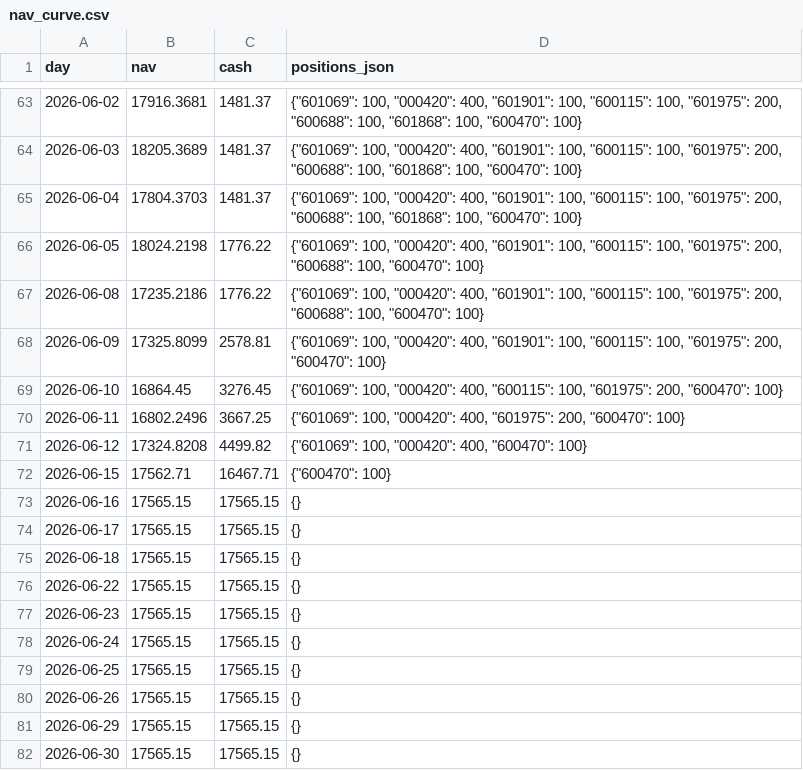
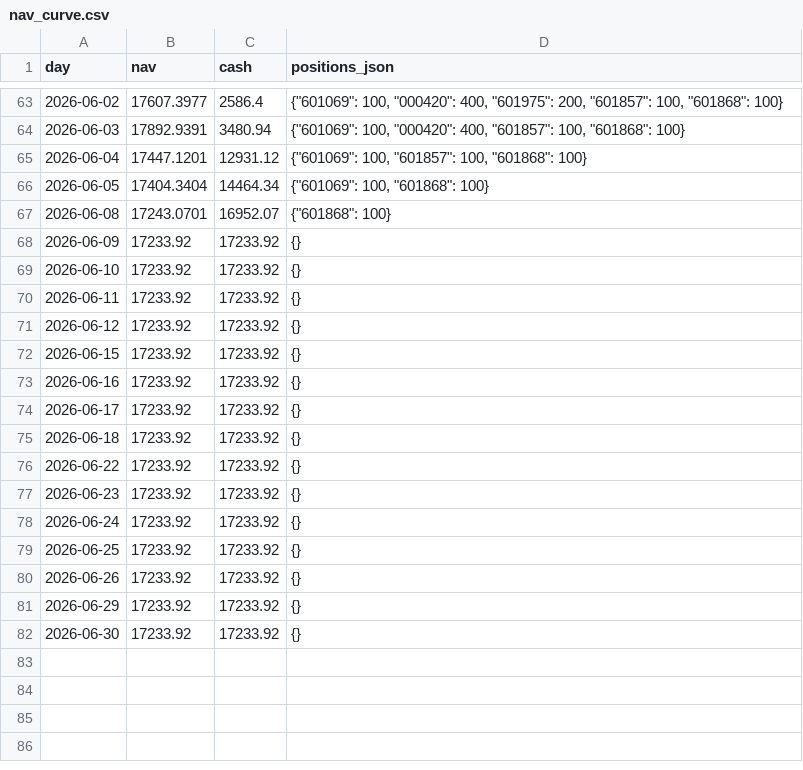
Before and after one commit to srhust/mystockagent, a CSV file: output/ashare_v2/shadow_run/nav_curve.csv, drawn as a sheet; only a part is shown, gaps mark what is left out; the diff covers the shown part only.

```diff
--- a/output/ashare_v2/shadow_run/nav_curve.csv
+++ b/output/ashare_v2/shadow_run/nav_curve.csv
@@ -63,20 +63,20 @@
-2026-06-02,17916.3681,1481.37,"{""601069"": 100, ""000420"": 400, ""601901"": 100, ""600115"": 100, ""601975"": 200, ""600688"": 100, ""601868"": 100, ""600470"": 100}"
-2026-06-03,18205.3689,1481.37,"{""601069"": 100, ""000420"": 400, ""601901"": 100, ""600115"": 100, ""601975"": 200, ""600688"": 100, ""601868"": 100, ""600470"": 100}"
-2026-06-04,17804.3703,1481.37,"{""601069"": 100, ""000420"": 400, ""601901"": 100, ""600115"": 100, ""601975"": 200, ""600688"": 100, ""601868"": 100, ""600470"": 100}"
-2026-06-05,18024.2198,1776.22,"{""601069"": 100, ""000420"": 400, ""601901"": 100, ""600115"": 100, ""601975"": 200, ""600688"": 100, ""600470"": 100}"
-2026-06-08,17235.2186,1776.22,"{""601069"": 100, ""000420"": 400, ""601901"": 100, ""600115"": 100, ""601975"": 200, ""600688"": 100, ""600470"": 100}"
-2026-06-09,17325.8099,2578.81,"{""601069"": 100, ""000420"": 400, ""601901"": 100, ""600115"": 100, ""601975"": 200, ""600470"": 100}"
-2026-06-10,16864.45,3276.45,"{""601069"": 100, ""000420"": 400, ""600115"": 100, ""601975"": 200, ""600470"": 100}"
-2026-06-11,16802.2496,3667.25,"{""601069"": 100, ""000420"": 400, ""601975"": 200, ""600470"": 100}"
-2026-06-12,17324.8208,4499.82,"{""601069"": 100, ""000420"": 400, ""600470"": 100}"
-2026-06-15,17562.71,16467.71,"{""600470"": 100}"
-2026-06-16,17565.15,17565.15,{}
-2026-06-17,17565.15,17565.15,{}
-2026-06-18,17565.15,17565.15,{}
-2026-06-22,17565.15,17565.15,{}
-2026-06-23,17565.15,17565.15,{}
-2026-06-24,17565.15,17565.15,{}
-2026-06-25,17565.15,17565.15,{}
-2026-06-26,17565.15,17565.15,{}
-2026-06-29,17565.15,17565.15,{}
-2026-06-30,17565.15,17565.15,{}
+2026-06-02,17607.3977,2586.4,"{""601069"": 100, ""000420"": 400, ""601975"": 200, ""601857"": 100, ""601868"": 100}"
+2026-06-03,17892.9391,3480.94,"{""601069"": 100, ""000420"": 400, ""601857"": 100, ""601868"": 100}"
+2026-06-04,17447.1201,12931.12,"{""601069"": 100, ""601857"": 100, ""601868"": 100}"
+2026-06-05,17404.3404,14464.34,"{""601069"": 100, ""601868"": 100}"
+2026-06-08,17243.0701,16952.07,"{""601868"": 100}"
+2026-06-09,17233.92,17233.92,{}
+2026-06-10,17233.92,17233.92,{}
+2026-06-11,17233.92,17233.92,{}
+2026-06-12,17233.92,17233.92,{}
+2026-06-15,17233.92,17233.92,{}
+2026-06-16,17233.92,17233.92,{}
+2026-06-17,17233.92,17233.92,{}
+2026-06-18,17233.92,17233.92,{}
+2026-06-22,17233.92,17233.92,{}
+2026-06-23,17233.92,17233.92,{}
+2026-06-24,17233.92,17233.92,{}
+2026-06-25,17233.92,17233.92,{}
+2026-06-26,17233.92,17233.92,{}
+2026-06-29,17233.92,17233.92,{}
+2026-06-30,17233.92,17233.92,{}
```
Also changed, not shown: 111 edited cells elsewhere in this file, output/ashare_v2/diagnostic_run/opportunities.csv, output/ashare_v2/shadow_run/allocation_plan_log.csv, 50 other files.
